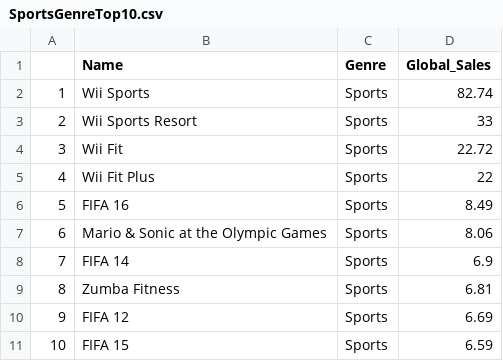
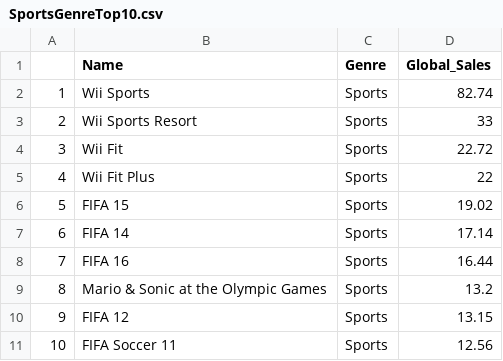
Before and after one commit to UniDataAnalytics/VideoGames, a CSV file: SportsGenreTop10.csv, drawn as a sheet.

Commit message:
Update SportsGenreTop10.csv

```diff
--- a/SportsGenreTop10.csv
+++ b/SportsGenreTop10.csv
@@ -5,7 +5,7 @@
 "4","Wii Fit Plus","Sports",22
-"5","FIFA 16","Sports",8.49
-"6","Mario & Sonic at the Olympic Games","Sports",8.06
-"7","FIFA 14","Sports",6.9
-"8","Zumba Fitness","Sports",6.81
-"9","FIFA 12","Sports",6.69
-"10","FIFA 15","Sports",6.59
+"5","FIFA 15","Sports",19.02
+"6","FIFA 14","Sports",17.14
+"7","FIFA 16","Sports",16.44
+"8","Mario & Sonic at the Olympic Games","Sports",13.2
+"9","FIFA 12","Sports",13.15
+"10","FIFA Soccer 11","Sports",12.56
```
